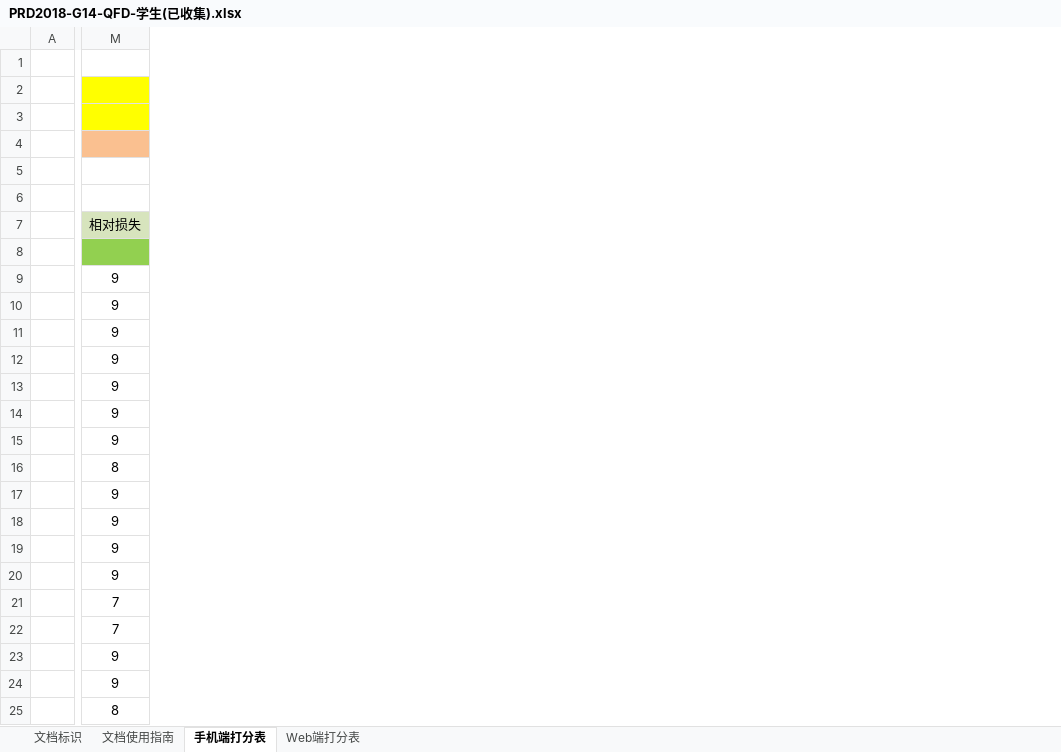
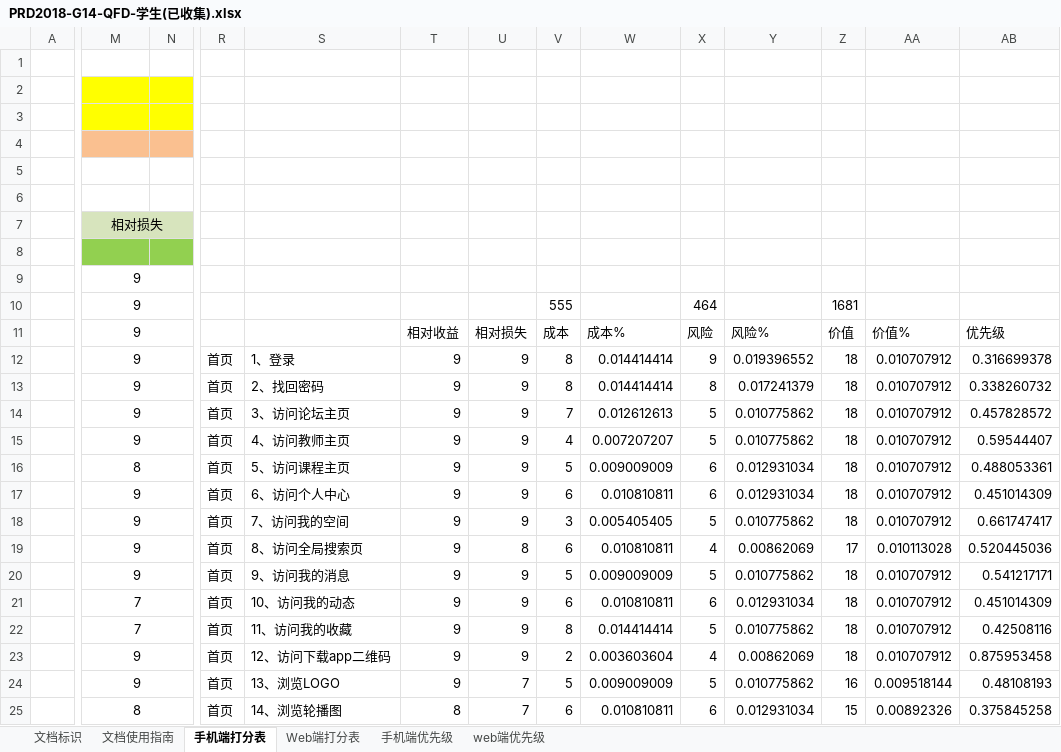
Before and after one commit to SarielX98/PRD2018G14, an Excel workbook: 受控文档/软件需求工程/3项目执行/PRD2018-G14-QFD打分/PRD2018-G14-QFD-学生(已收集).xlsx, sheet 手机端打分表, drawn as a sheet; only a part is shown, gaps mark what is left out; values as stored, in another font and other column widths than the file's, no borders; the diff covers the shown part only; the diff names each change by its address in the sheet, - before the commit and + after, or states it on an @@ line.

```diff
--- a/受控文档/软件需求工程/3项目执行/PRD2018-G14-QFD打分/PRD2018-G14-QFD-学生(已收集).xlsx (sheet 手机端打分表)
+++ b/受控文档/软件需求工程/3项目执行/PRD2018-G14-QFD打分/PRD2018-G14-QFD-学生(已收集).xlsx (sheet 手机端打分表)
+sheet tab: 手机端优先级
+sheet tab: web端优先级
+column N, empty
+column R, rows 12-25: all 首页
+column S, rows 12-25: 1、登录 | 2、找回密码 | 3、访问论坛主页 | 4、访问教师主页 | 5、访问课程主页 | 6、访问个人中心 | 7、访问我的空间 | 8、访问全局搜索页 | 9、访问我的消息 | 10、访问我的动态 | 11、访问我的收藏 | 12、访问下载app二维码 | 13、浏览LOGO | 14、浏览轮播图
+column T, rows 11-25: 相对收益 | 9 | 9 | 9 | 9 | 9 | 9 | 9 | 9 | 9 | 9 | 9 | 9 | 9 | 8
+column U, rows 11-25: 相对损失 | 9 | 9 | 9 | 9 | 9 | 9 | 9 | 8 | 9 | 9 | 9 | 9 | 7 | 7
+column V, rows 10-25: 555 | 成本 | 8 | 8 | 7 | 4 | 5 | 6 | 3 | 6 | 5 | 6 | 8 | 2 | 5 | 6
+column W, rows 11-25: 成本% | 0.014414414 | 0.014414414 | 0.012612613 | 0.007207207 | 0.009009009 | 0.010810811 | 0.005405405 | 0.010810811 | 0.009009009 | 0.010810811 | 0.014414414 | 0.003603604 | 0.009009009 | 0.010810811
+column X, rows 10-25: 464 | 风险 | 9 | 8 | 5 | 5 | 6 | 6 | 5 | 4 | 5 | 6 | 5 | 4 | 5 | 6
+column Y, rows 11-25: 风险% | 0.019396552 | 0.017241379 | 0.010775862 | 0.010775862 | 0.012931034 | 0.012931034 | 0.010775862 | 0.00862069 | 0.010775862 | 0.012931034 | 0.010775862 | 0.00862069 | 0.010775862 | 0.012931034
+column Z, rows 10-25: 1681 | 价值 | 18 | 18 | 18 | 18 | 18 | 18 | 18 | 17 | 18 | 18 | 18 | 18 | 16 | 15
+column AA, rows 11-25: 价值% | 0.010707912 | 0.010707912 | 0.010707912 | 0.010707912 | 0.010707912 | 0.010707912 | 0.010707912 | 0.010113028 | 0.010707912 | 0.010707912 | 0.010707912 | 0.010707912 | 0.009518144 | 0.00892326
+column AB, rows 11-25: 优先级 | 0.316699378 | 0.338260732 | 0.457828572 | 0.59544407 | 0.488053361 | 0.451014309 | 0.661747417 | 0.520445036 | 0.541217171 | 0.451014309 | 0.42508116 | 0.875953458 | 0.48108193 | 0.375845258
+M7:N7 merged
+M9:N9 merged
+M10:N10 merged
+M11:N11 merged
+M12:N12 merged
+M13:N13 merged
+M14:N14 merged
+M15:N15 merged
+M16:N16 merged
+M17:N17 merged
+M18:N18 merged
+M19:N19 merged
+M20:N20 merged
+M21:N21 merged
+M22:N22 merged
+M23:N23 merged
+M24:N24 merged
+M25:N25 merged
```
Also changed, not shown: 3 added columns and merged cells elsewhere in this sheet, sheet Web端打分表, charts or pictures, 受控文档/软件需求工程/3项目执行/PRD2018-G14-QFD打分/PRD2018-G14-QFD-游客(已收集).xlsx, 受控文档/软件需求工程/3项目执行/PRD2018-G14-QFD打分/PRD2018-G14-QFD-管理员(已收集).xlsx, 10 other files.
